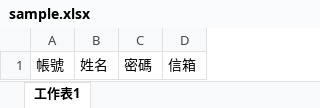
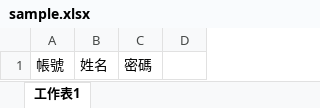
Before and after one commit to komakao/junior, an Excel workbook: static/files/sample.xlsx, sheet 工作表1, drawn as a sheet; values as stored, in another font and other column widths than the file's, no borders; the diff names each change by its address in the sheet, - before the commit and + after, or states it on an @@ line.

```diff
--- a/static/files/sample.xlsx (sheet 工作表1)
+++ b/static/files/sample.xlsx (sheet 工作表1)
-D1: 信箱
+D1: (empty)
```
Also changed, not shown: 44 other files.
